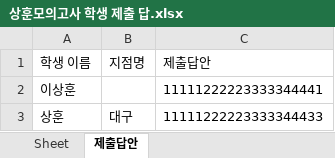
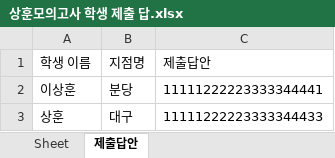
Before and after one commit to SongJongbeen/grade_analysis, an Excel workbook: data/상훈모의고사/상훈모의고사 학생 제출 답.xlsx, sheet 제출답안, drawn as a sheet; values as stored, in another font and other column widths than the file's, no borders; the diff names each change by its address in the sheet, - before the commit and + after, or states it on an @@ line.

```diff
--- a/data/상훈모의고사/상훈모의고사 학생 제출 답.xlsx (sheet 제출답안)
+++ b/data/상훈모의고사/상훈모의고사 학생 제출 답.xlsx (sheet 제출답안)
-B2 (지점명): (empty)
+B2 (지점명): 분당
```
Also changed, not shown: data/상훈모의고사/채점결과/상훈모의고사 전체 학생 채점 결과.xlsx, data/상훈모의고사/채점결과/상훈모의고사 채점 결과 문항 분석.xlsx, 3 other files.
